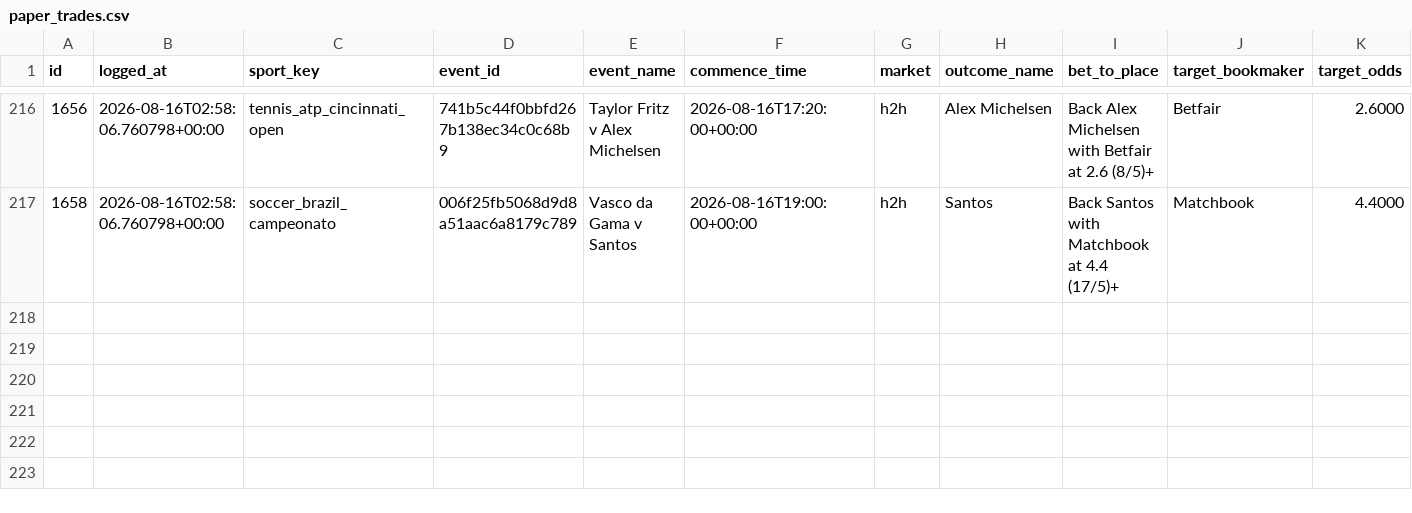
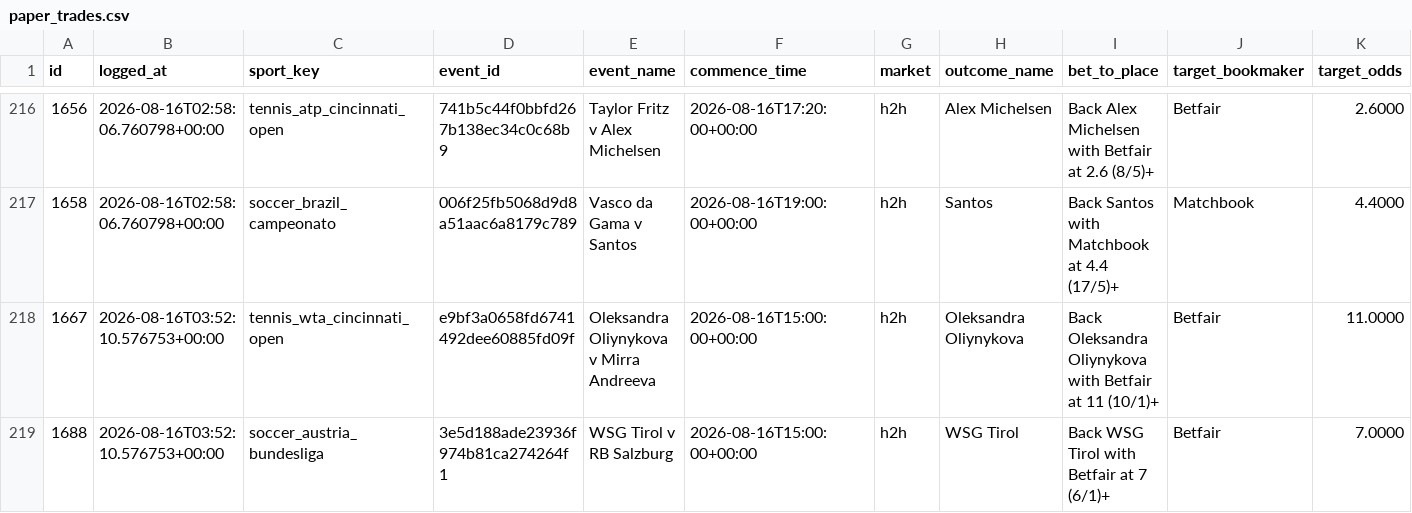
Before and after one commit to KamvysisPuzzles/sports-stat-arb, a CSV file: data/paper_trades.csv, drawn as a sheet; only a part is shown, gaps mark what is left out; rows hold the shown columns only; the diff names each change by its address in the sheet, - before the commit and + after, or states it on an @@ line.

```diff
--- a/data/paper_trades.csv
+++ b/data/paper_trades.csv
+row 218: 1667 | 2026-08-16T03:52:10.576753+00:00 | tennis_wta_cincinnati_open | e9bf3a0658fd6741492dee60885fd09f | Oleksandra Oliynykova v Mirra Andreeva | 2026-08-16T15:00:00+00:00 | h2h | Oleksandra Oliynykova | Back Oleksandra Oliynykova with Betfair at 11 (10/1)+ | Betfair | 11.0000
+row 219: 1688 | 2026-08-16T03:52:10.576753+00:00 | soccer_austria_bundesliga | 3e5d188ade23936f974b81ca274264f1 | WSG Tirol v RB Salzburg | 2026-08-16T15:00:00+00:00 | h2h | WSG Tirol | Back WSG Tirol with Betfair at 7 (6/1)+ | Betfair | 7.0000
```
Also changed, not shown: 2 other files.
